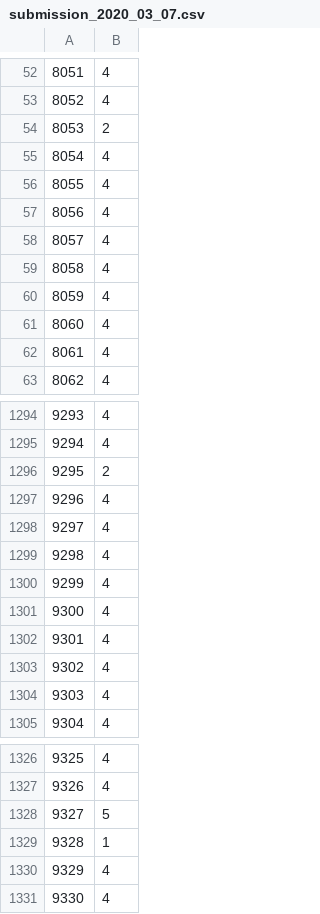
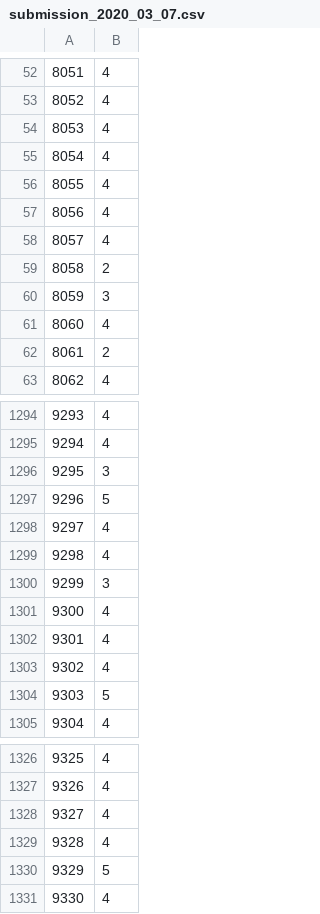
Before and after one commit to voyagelll/python, a CSV file: kaggle/挖掘幸福感/submission_2020_03_07.csv, drawn as a sheet; only a part is shown, gaps mark what is left out; the diff covers the shown part only; the diff names each change by its address in the sheet, - before the commit and + after, or states it on an @@ line.

```diff
--- a/kaggle/挖掘幸福感/submission_2020_03_07.csv
+++ b/kaggle/挖掘幸福感/submission_2020_03_07.csv
-B54: 2
+B54: 4
-B59: 4
+B59: 2
-B60: 4
+B60: 3
-B62: 4
+B62: 2
-B1296: 2
+B1296: 3
-B1297: 4
+B1297: 5
-B1300: 4
+B1300: 3
-B1304: 4
+B1304: 5
-B1328: 5
+B1328: 4
-B1329: 1
+B1329: 4
-B1330: 4
+B1330: 5
```
Also changed, not shown: 182 edited cells elsewhere in this file, 4 other files.
